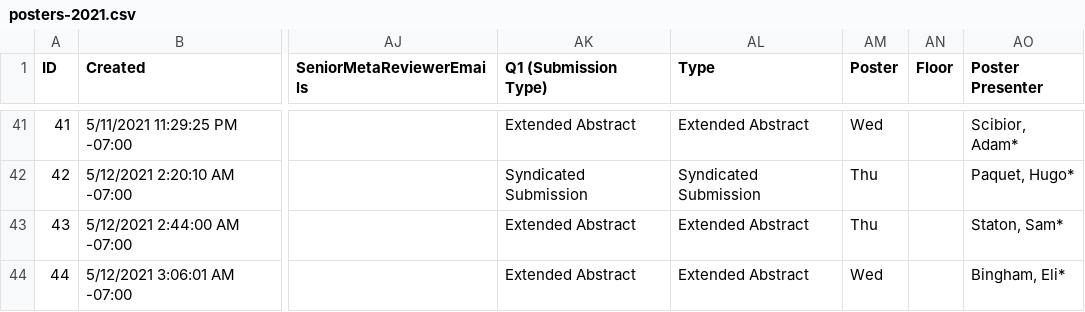
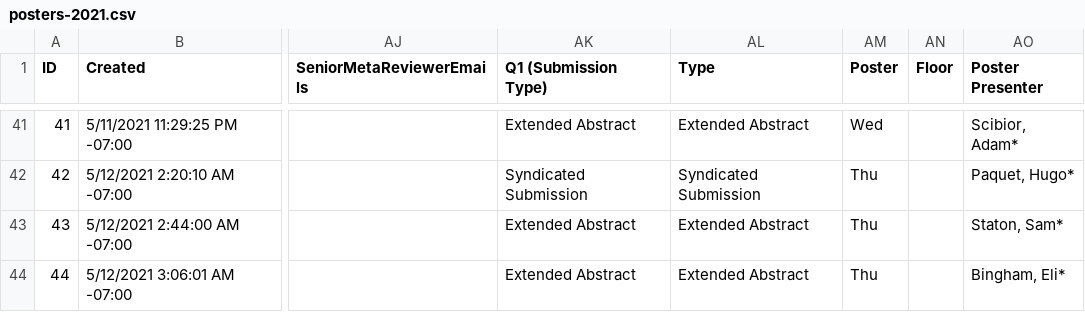
Before and after one commit to probprog-conference/probprog-conference.github.io, a CSV file: _data/posters-2021.csv, drawn as a sheet; only a part is shown, gaps mark what is left out; the diff names each change by its address in the sheet, - before the commit and + after, or states it on an @@ line.

Commit message:
update poster schedule

```diff
--- a/_data/posters-2021.csv
+++ b/_data/posters-2021.csv
-AM44 (Poster): Wed
+AM44 (Poster): Thu
```
